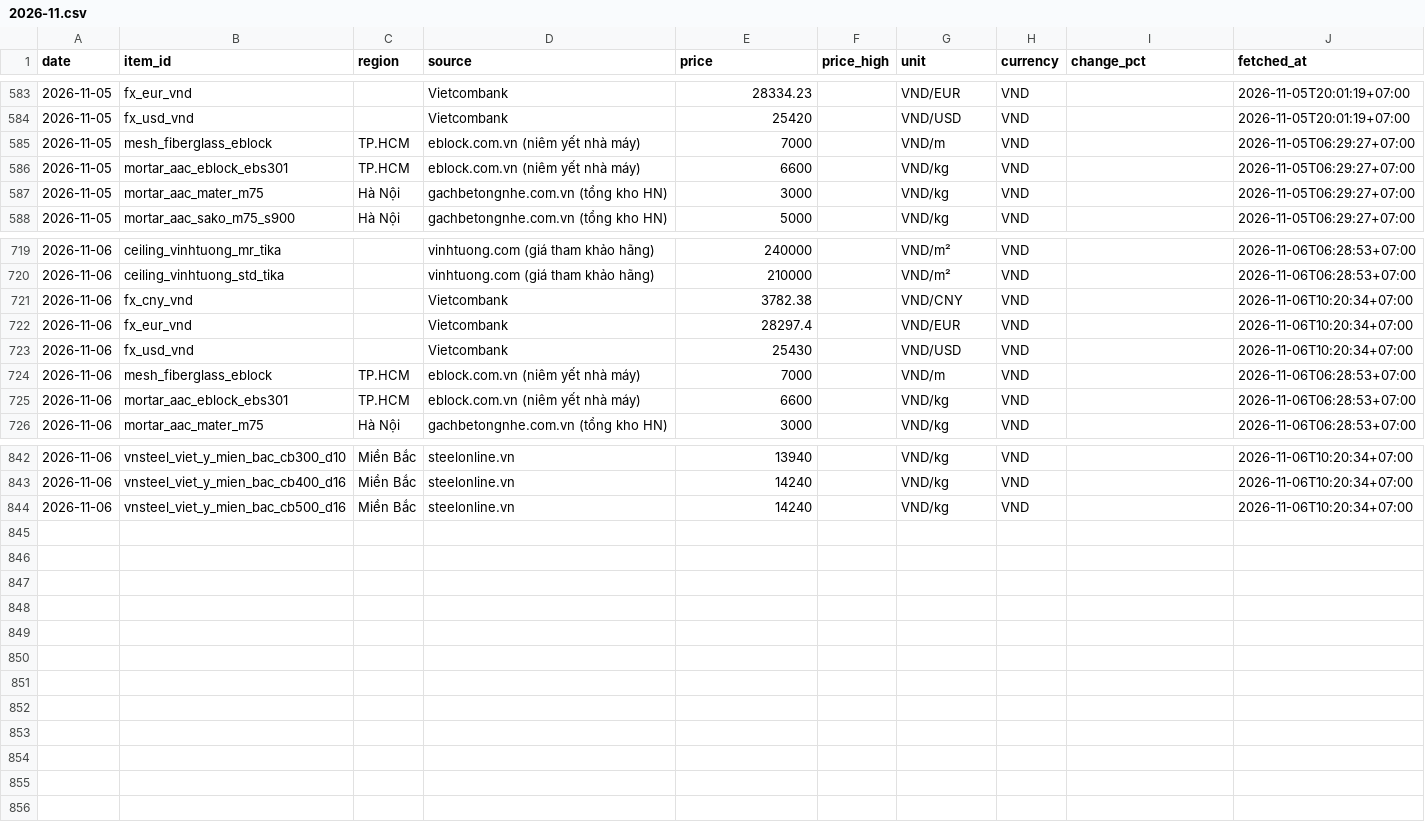
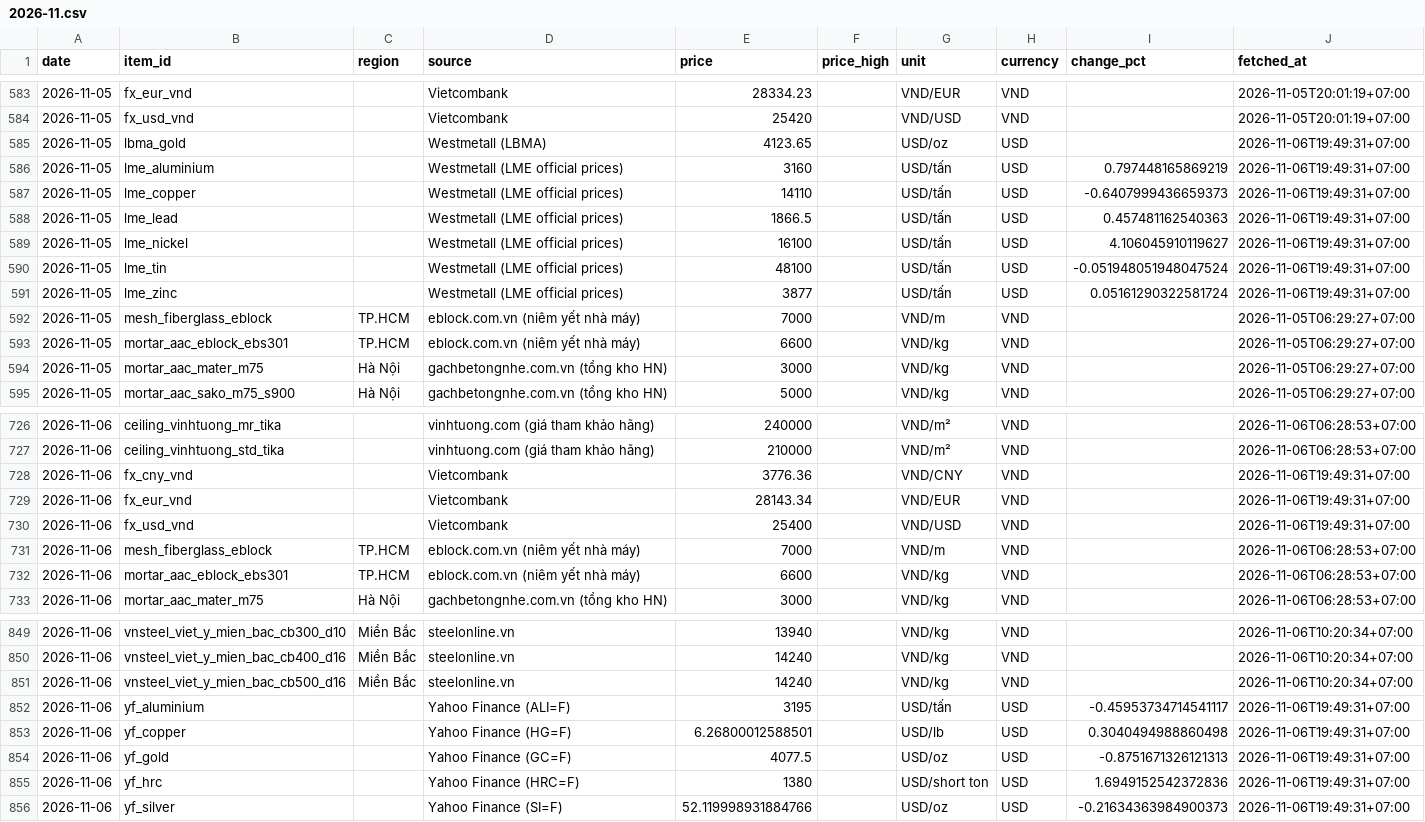
Before and after one commit to cscm-vn/cscm-vn.github.io, a CSV file: data/history/prices/2026-11.csv, drawn as a sheet; only a part is shown, gaps mark what is left out; the diff covers the shown part only.

Commit message:
prices 2026-11-06 19:54 [skip ci]

```diff
--- a/data/history/prices/2026-11.csv
+++ b/data/history/prices/2026-11.csv
@@ -584,2 +584,9 @@ date,item_id,region,source,price,price_high,unit,currency,change_pct,fetched_at
 2026-11-05,fx_usd_vnd,,Vietcombank,25420,,VND/USD,VND,,2026-11-05T20:01:19+07:00
+2026-11-05,lbma_gold,,Westmetall (LBMA),4123.65,,USD/oz,USD,,2026-11-06T19:49:31+07:00
+2026-11-05,lme_aluminium,,Westmetall (LME official prices),3160,,USD/tấn,USD,0.797448165869219,2026-11-06T19:49:31+07:00
+2026-11-05,lme_copper,,Westmetall (LME official prices),14110,,USD/tấn,USD,-0.6407999436659373,2026-11-06T19:49:31+07:00
+2026-11-05,lme_lead,,Westmetall (LME official prices),1866.5,,USD/tấn,USD,0.457481162540363,2026-11-06T19:49:31+07:00
+2026-11-05,lme_nickel,,Westmetall (LME official prices),16100,,USD/tấn,USD,4.106045910119627,2026-11-06T19:49:31+07:00
+2026-11-05,lme_tin,,Westmetall (LME official prices),48100,,USD/tấn,USD,-0.051948051948047524,2026-11-06T19:49:31+07:00
+2026-11-05,lme_zinc,,Westmetall (LME official prices),3877,,USD/tấn,USD,0.05161290322581724,2026-11-06T19:49:31+07:00
 2026-11-05,mesh_fiberglass_eblock,TP.HCM,eblock.com.vn (niêm yết nhà máy),7000,,VND/m,VND,,2026-11-05T06:29:27+07:00
@@ -720,5 +727,5 @@ date,item_id,region,source,price,price_high,unit,currency,change_pct,fetched_at
 2026-11-06,ceiling_vinhtuong_std_tika,,vinhtuong.com (giá tham khảo hãng),210000,,VND/m²,VND,,2026-11-06T06:28:53+07:00
-2026-11-06,fx_cny_vnd,,Vietcombank,3782.38,,VND/CNY,VND,,2026-11-06T10:20:34+07:00
-2026-11-06,fx_eur_vnd,,Vietcombank,28297.4,,VND/EUR,VND,,2026-11-06T10:20:34+07:00
-2026-11-06,fx_usd_vnd,,Vietcombank,25430,,VND/USD,VND,,2026-11-06T10:20:34+07:00
+2026-11-06,fx_cny_vnd,,Vietcombank,3776.36,,VND/CNY,VND,,2026-11-06T19:49:31+07:00
+2026-11-06,fx_eur_vnd,,Vietcombank,28143.34,,VND/EUR,VND,,2026-11-06T19:49:31+07:00
+2026-11-06,fx_usd_vnd,,Vietcombank,25400,,VND/USD,VND,,2026-11-06T19:49:31+07:00
 2026-11-06,mesh_fiberglass_eblock,TP.HCM,eblock.com.vn (niêm yết nhà máy),7000,,VND/m,VND,,2026-11-06T06:28:53+07:00
@@ -844 +851,6 @@ date,item_id,region,source,price,price_high,unit,currency,change_pct,fetched_at
 2026-11-06,vnsteel_viet_y_mien_bac_cb500_d16,Miền Bắc,steelonline.vn,14240,,VND/kg,VND,,2026-11-06T10:20:34+07:00
+2026-11-06,yf_aluminium,,Yahoo Finance (ALI=F),3195,,USD/tấn,USD,-0.45953734714541117,2026-11-06T19:49:31+07:00
+2026-11-06,yf_copper,,Yahoo Finance (HG=F),6.26800012588501,,USD/lb,USD,0.3040494988860498,2026-11-06T19:49:31+07:00
+2026-11-06,yf_gold,,Yahoo Finance (GC=F),4077.5,,USD/oz,USD,-0.8751671326121313,2026-11-06T19:49:31+07:00
+2026-11-06,yf_hrc,,Yahoo Finance (HRC=F),1380,,USD/short ton,USD,1.6949152542372836,2026-11-06T19:49:31+07:00
+2026-11-06,yf_silver,,Yahoo Finance (SI=F),52.119998931884766,,USD/oz,USD,-0.21634363984900373,2026-11-06T19:49:31+07:00
```
Also changed, not shown: 31 edited cells elsewhere in this file, data/history/runs/2026-11.csv, data/views/daily.csv, 5 other files.
